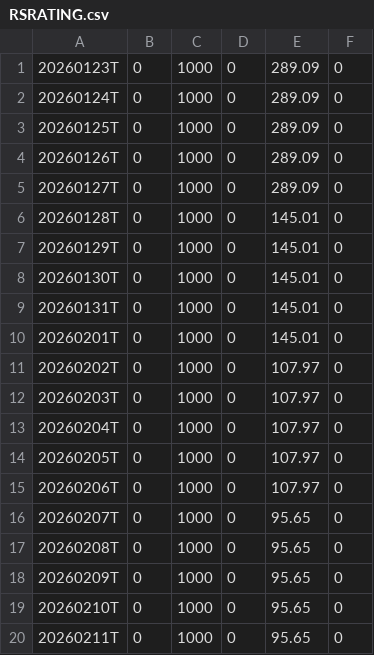
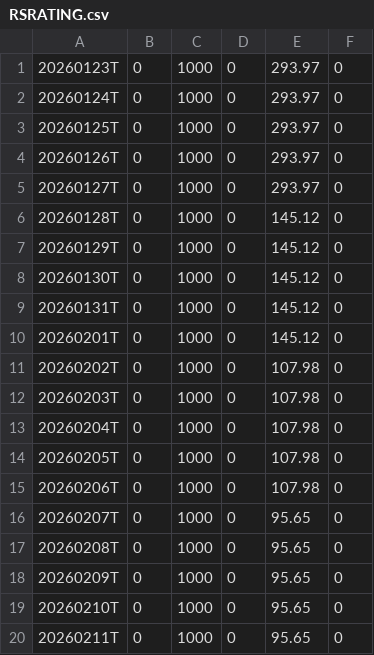
Before and after one commit to Fred6725/rs-log, a CSV file: output/RSRATING.csv, drawn as a sheet; only a part is shown; the diff covers the shown part only.

```diff
--- a/output/RSRATING.csv
+++ b/output/RSRATING.csv
@@ -1,16 +1,16 @@
-20260123T,0,1000,0,289.09,0
-20260124T,0,1000,0,289.09,0
-20260125T,0,1000,0,289.09,0
-20260126T,0,1000,0,289.09,0
-20260127T,0,1000,0,289.09,0
-20260128T,0,1000,0,145.01,0
-20260129T,0,1000,0,145.01,0
-20260130T,0,1000,0,145.01,0
-20260131T,0,1000,0,145.01,0
-20260201T,0,1000,0,145.01,0
-20260202T,0,1000,0,107.97,0
-20260203T,0,1000,0,107.97,0
-20260204T,0,1000,0,107.97,0
-20260205T,0,1000,0,107.97,0
-20260206T,0,1000,0,107.97,0
+20260123T,0,1000,0,293.97,0
+20260124T,0,1000,0,293.97,0
+20260125T,0,1000,0,293.97,0
+20260126T,0,1000,0,293.97,0
+20260127T,0,1000,0,293.97,0
+20260128T,0,1000,0,145.12,0
+20260129T,0,1000,0,145.12,0
+20260130T,0,1000,0,145.12,0
+20260131T,0,1000,0,145.12,0
+20260201T,0,1000,0,145.12,0
+20260202T,0,1000,0,107.98,0
+20260203T,0,1000,0,107.98,0
+20260204T,0,1000,0,107.98,0
+20260205T,0,1000,0,107.98,0
+20260206T,0,1000,0,107.98,0
 20260207T,0,1000,0,95.65,0
```
Also changed, not shown: 15 edited cells elsewhere in this file, output/rs_industries.csv, 1 other file.
